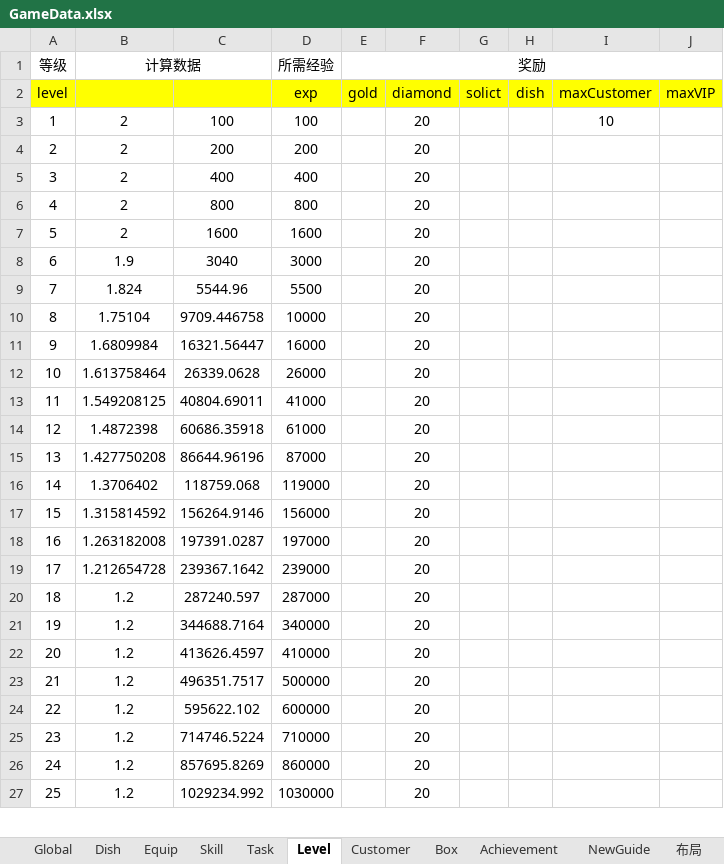
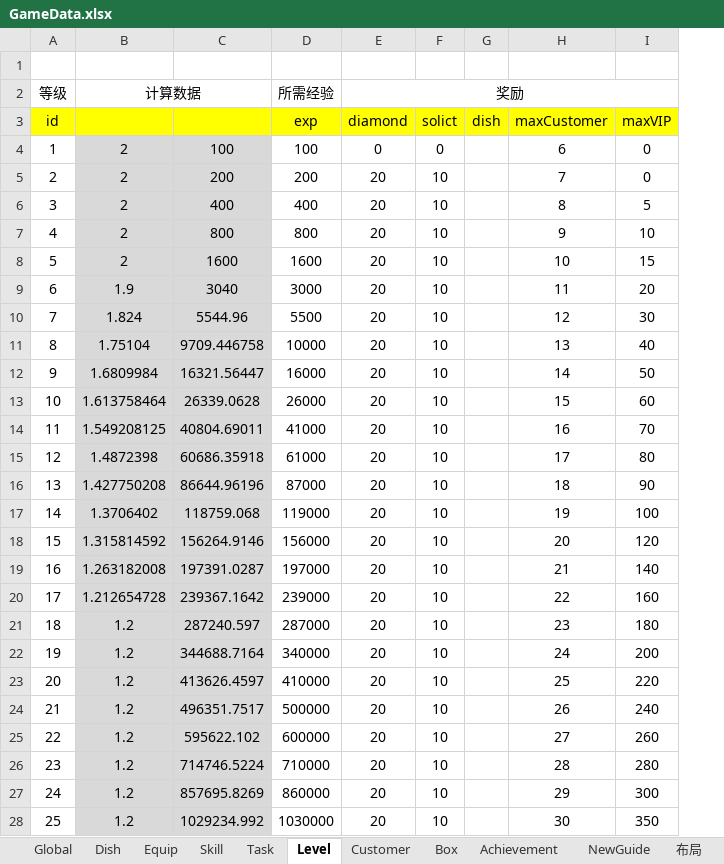
Before and after one commit to Theodore639/Sushi, an Excel workbook: Doc/GameData.xlsx, sheet Level, drawn as a sheet; only a part is shown; values as stored, in another font and other column widths than the file's, no borders; conditional formats not drawn; removed rows and columns are numbered as before the commit, all else as after; the diff covers the shown part only; the diff names each change by its address in the sheet, - before the commit and + after, or states it on an @@ line.

```diff
--- a/Doc/GameData.xlsx (sheet Level)
+++ b/Doc/GameData.xlsx (sheet Level)
-column E (gold), row 1: 奖励
-column G (solict), empty
+column F (solict), rows 4-28: 0 | 10 | 10 | 10 | 10 | 10 | 10 | 10 | 10 | 10 | 10 | 10 | 10 | 10 | 10 | 10 | 10 | 10 | 10 | 10 | 10 | 10 | 10 | 10 | 10
-column I (maxCustomer), row 3: 10
-column J (maxVIP), empty
+column H (maxCustomer), rows 4-28: 6 | 7 | 8 | 9 | 10 | 11 | 12 | 13 | 14 | 15 | 16 | 17 | 18 | 19 | 20 | 21 | 22 | 23 | 24 | 25 | 26 | 27 | 28 | 29 | 30
+column I (maxVIP), rows 4-28: 0 | 0 | 5 | 10 | 15 | 20 | 30 | 40 | 50 | 60 | 70 | 80 | 90 | 100 | 120 | 140 | 160 | 180 | 200 | 220 | 240 | 260 | 280 | 300 | 350
+row 1: (empty)
-E2 (diamond): (empty)
+E2 (diamond): 奖励
+E2:I2 merged
@@ column A (id) renumbered in row 3 @@
-B4:C28 fill: none
+B4:C28 fill: #D9D9D9
-E4 (diamond): 20
+E4 (diamond): 0
```
Also changed, not shown: cell formats elsewhere in this sheet, sheet Skill, sheet Dish, sheet Customer, sheet Box, formulas that keep their value, 9 other files.
